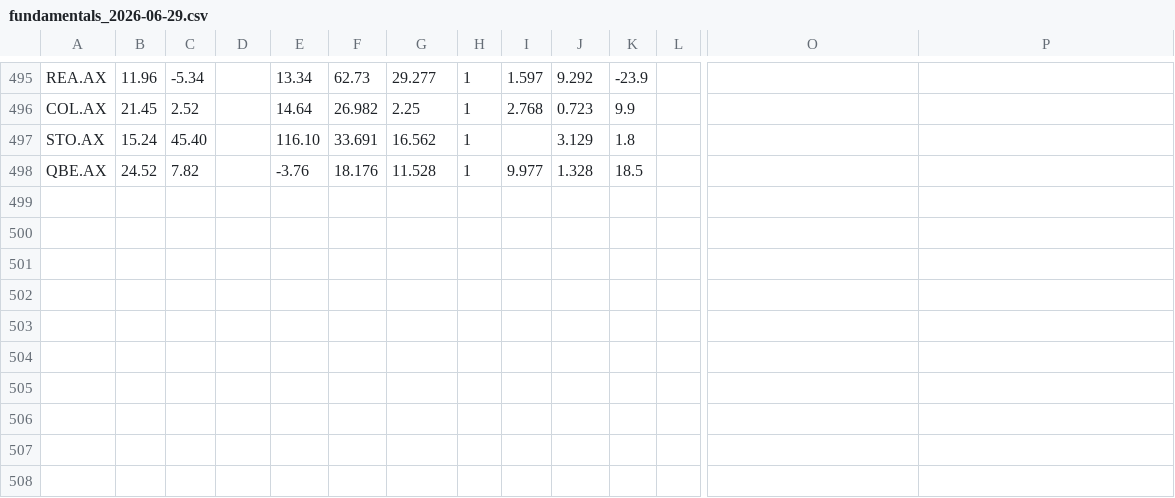
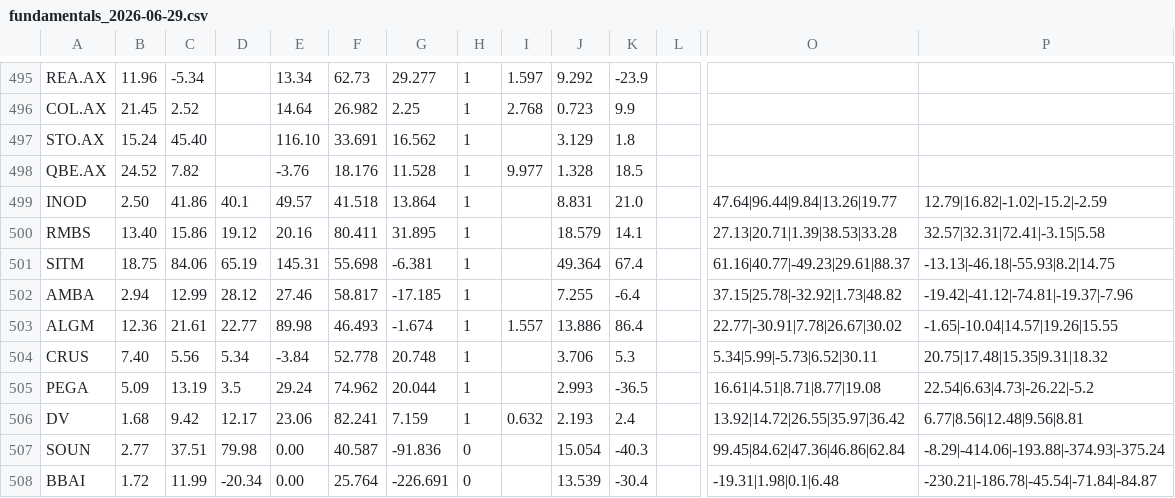
Before and after one commit to Shaakon35/Stock_portfolio, a CSV file: scoring/fundamentals_2026-06-29.csv, drawn as a sheet; only a part is shown, gaps mark what is left out; rows hold the shown columns only; the diff names each change by its address in the sheet, - before the commit and + after, or states it on an @@ line.

Commit message:
Add 10 AI/tech watchlist names (INOD + 9 small/mid-cap gems)
Hand-curated discovery pass for AI-levered names missing from the watchlist.
Each was sourced from stockanalysis.com, tagged per the WATCHLIST schema, and
back-filled into the CSV via --sync-csv (with auto ttm/hist/margin series).

Profitable / established (cycle or dca, positive cagr band):
  INOD  AI data-engineering (LLM training-data prep) — CONV 8.47 PRIME
  PEGA  enterprise AI workflow automation            — CONV 8.22 KEEP-DCA
  SITM  MEMS timing clocks (datacenter/AI)           — CONV 6.66
  DV    AI ad-verification                           — CONV 5.01
  ALGM  magnetic/current sensors (auto/industrial)   — CONV 4.94
  RMBS  HBM/DDR5 memory-interface IP                 — CONV 4.90
  CRUS  audio/mixed-signal (cheap quality)           — CONV 4.59
  AMBA  edge-AI vision SoCs                          — CONV 4.58

Pre-/near-pre-profit punts (lottery + Binary, negative cagr low end):
  SOUN  voice AI         — CONV 3.74
  BBAI  AI/defense analytics — CONV 1.79

CFLT (Confluent) intentionally excluded — delisted Mar 2026 (acquired by IBM).

Validation gate: py_compile OK; two runs byte-identical; verify_allocations()
+ validate_watchlist() pass; CSV<->WATCHLIST coverage PASS.

Co-authored-by: Ona <no-reply@ona.com>

```diff
--- a/scoring/fundamentals_2026-06-29.csv
+++ b/scoring/fundamentals_2026-06-29.csv
+row 499: INOD | 2.50 | 41.86 | 40.1 | 49.57 | 41.518 | 13.864 | 1 |  | 8.831 | 21.0 |  | 47.64|96.44|9.84|13.26|19.77 | 12.79|16.82|-1.02|-15.2|-2.59
+row 500: RMBS | 13.40 | 15.86 | 19.12 | 20.16 | 80.411 | 31.895 | 1 |  | 18.579 | 14.1 |  | 27.13|20.71|1.39|38.53|33.28 | 32.57|32.31|72.41|-3.15|5.58
+row 501: SITM | 18.75 | 84.06 | 65.19 | 145.31 | 55.698 | -6.381 | 1 |  | 49.364 | 67.4 |  | 61.16|40.77|-49.23|29.61|88.37 | -13.13|-46.18|-55.93|8.2|14.75
+row 502: AMBA | 2.94 | 12.99 | 28.12 | 27.46 | 58.817 | -17.185 | 1 |  | 7.255 | -6.4 |  | 37.15|25.78|-32.92|1.73|48.82 | -19.42|-41.12|-74.81|-19.37|-7.96
+row 503: ALGM | 12.36 | 21.61 | 22.77 | 89.98 | 46.493 | -1.674 | 1 | 1.557 | 13.886 | 86.4 |  | 22.77|-30.91|7.78|26.67|30.02 | -1.65|-10.04|14.57|19.26|15.55
+row 504: CRUS | 7.40 | 5.56 | 5.34 | -3.84 | 52.778 | 20.748 | 1 |  | 3.706 | 5.3 |  | 5.34|5.99|-5.73|6.52|30.11 | 20.75|17.48|15.35|9.31|18.32
+row 505: PEGA | 5.09 | 13.19 | 3.5 | 29.24 | 74.962 | 20.044 | 1 |  | 2.993 | -36.5 |  | 16.61|4.51|8.71|8.77|19.08 | 22.54|6.63|4.73|-26.22|-5.2
+row 506: DV | 1.68 | 9.42 | 12.17 | 23.06 | 82.241 | 7.159 | 1 | 0.632 | 2.193 | 2.4 |  | 13.92|14.72|26.55|35.97|36.42 | 6.77|8.56|12.48|9.56|8.81
+row 507: SOUN | 2.77 | 37.51 | 79.98 | 0.00 | 40.587 | -91.836 | 0 |  | 15.054 | -40.3 |  | 99.45|84.62|47.36|46.86|62.84 | -8.29|-414.06|-193.88|-374.93|-375.24
+row 508: BBAI | 1.72 | 11.99 | -20.34 | 0.00 | 25.764 | -226.691 | 0 |  | 13.539 | -30.4 |  | -19.31|1.98|0.1|6.48 | -230.21|-186.78|-45.54|-71.84|-84.87
```
Also changed, not shown: 1 other file.
